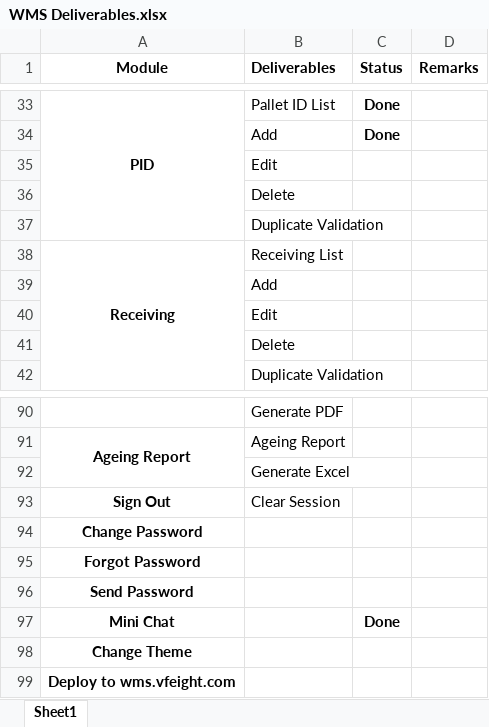
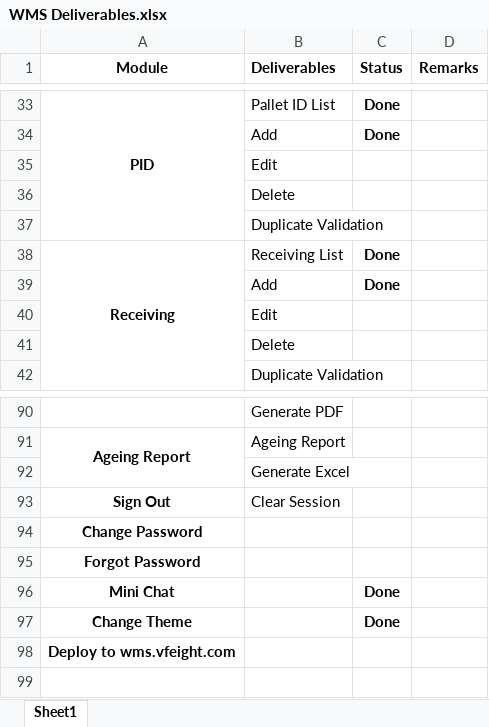
Before and after one commit to Johnine/WMS, an Excel workbook: WMS Deliverables.xlsx, sheet Sheet1, drawn as a sheet; only a part is shown, gaps mark what is left out; values as stored, in another font and other column widths than the file's, no borders; removed rows and columns are numbered as before the commit, all else as after; the diff names each change by its address in the sheet, - before the commit and + after, or states it on an @@ line.

Commit message:
Update WMS Deliverables.xlsx

```diff
--- a/WMS Deliverables.xlsx (sheet Sheet1)
+++ b/WMS Deliverables.xlsx (sheet Sheet1)
-C38:C39 (Status): (empty)
+C38:C39 (Status): Done
-row 96: Send Password
-C97 (Status): (empty)
+C97 (Status): Done
```
